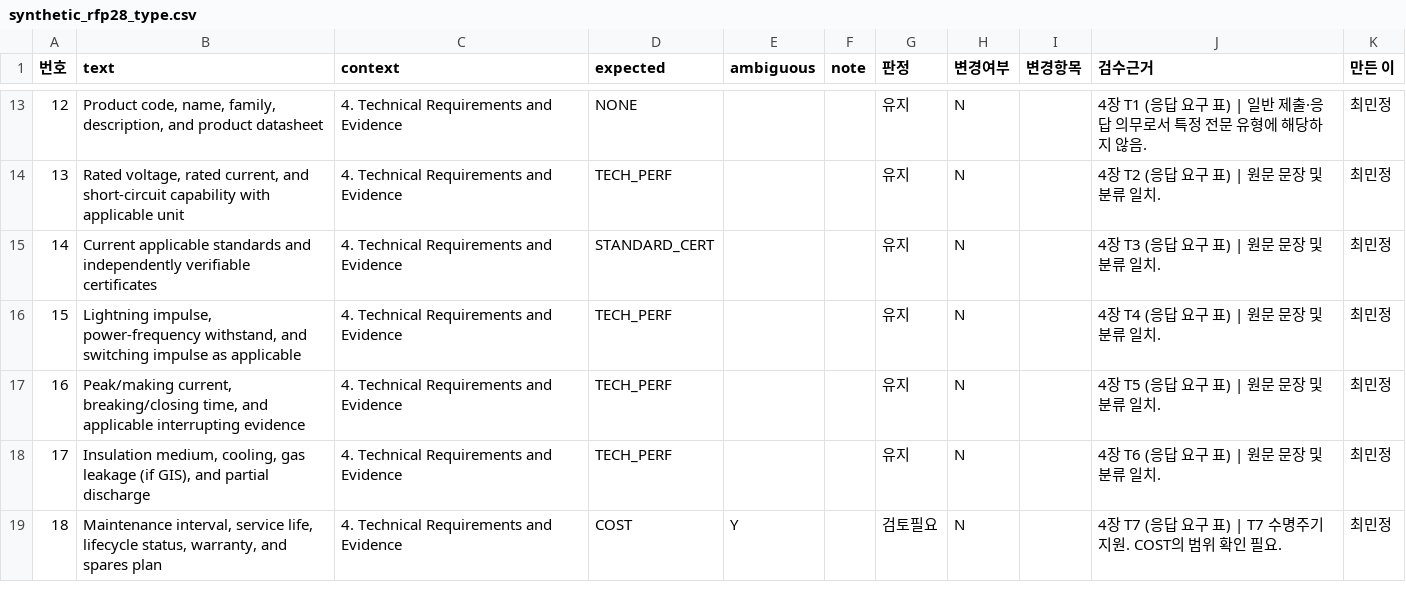
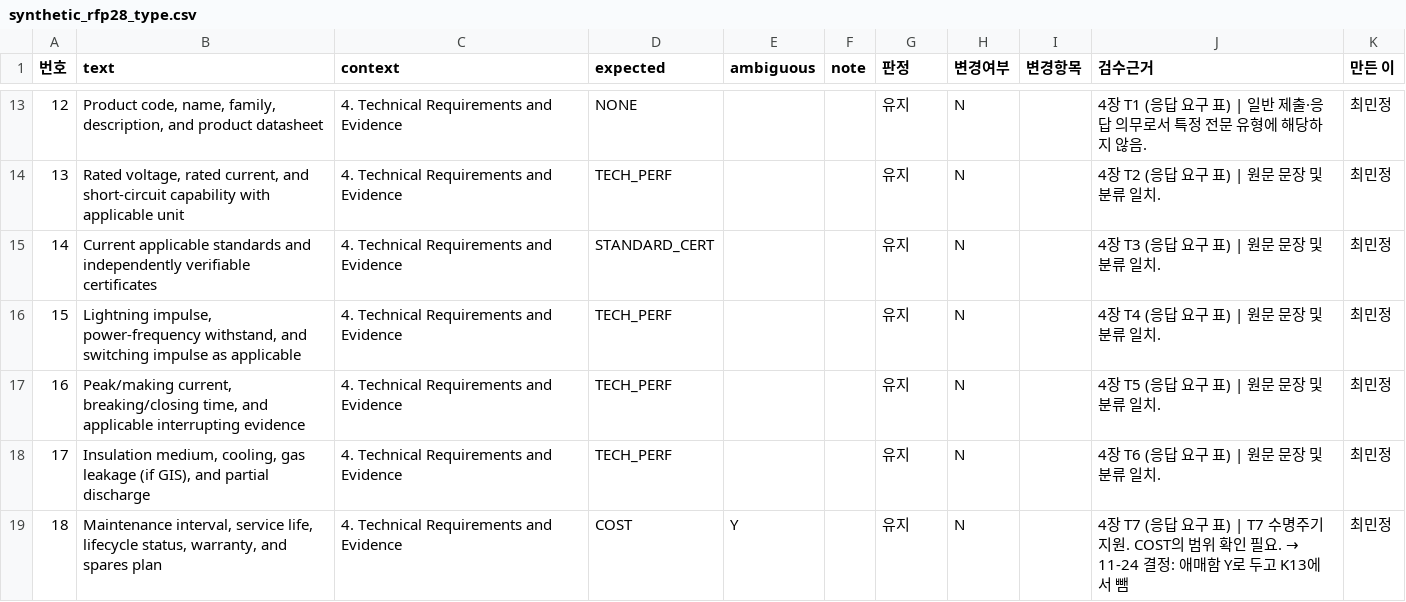
Before and after one commit to choiminjeong0623/rfpreview-agent, a CSV file: data/seed/answer_keys/synthetic_rfp28_type.csv, drawn as a sheet; only a part is shown, gaps mark what is left out; the diff covers the shown part only.

```diff
--- a/data/seed/answer_keys/synthetic_rfp28_type.csv
+++ b/data/seed/answer_keys/synthetic_rfp28_type.csv
@@ -18,2 +18,2 @@
 17,"Insulation medium, cooling, gas leakage (if GIS), and partial discharge",4. Technical Requirements and Evidence,TECH_PERF,,,유지,N,,4장 T6 (응답 요구 표) | 원문 문장 및 분류 일치.,최민정
-18,"Maintenance interval, service life, lifecycle status, warranty, and spares plan",4. Technical Requirements and Evidence,COST,Y,,검토필요,N,,4장 T7 (응답 요구 표) | T7 수명주기 지원. COST의 범위 확인 필요.,최민정
+18,"Maintenance interval, service life, lifecycle status, warranty, and spares plan",4. Technical Requirements and Evidence,COST,Y,,유지,N,,4장 T7 (응답 요구 표) | T7 수명주기 지원. COST의 범위 확인 필요. → 11-24 결정: 애매함 Y로 두고 K13에서 뺌,최민정
```
Also changed, not shown: 8 edited cells elsewhere in this file, 1 other file.
